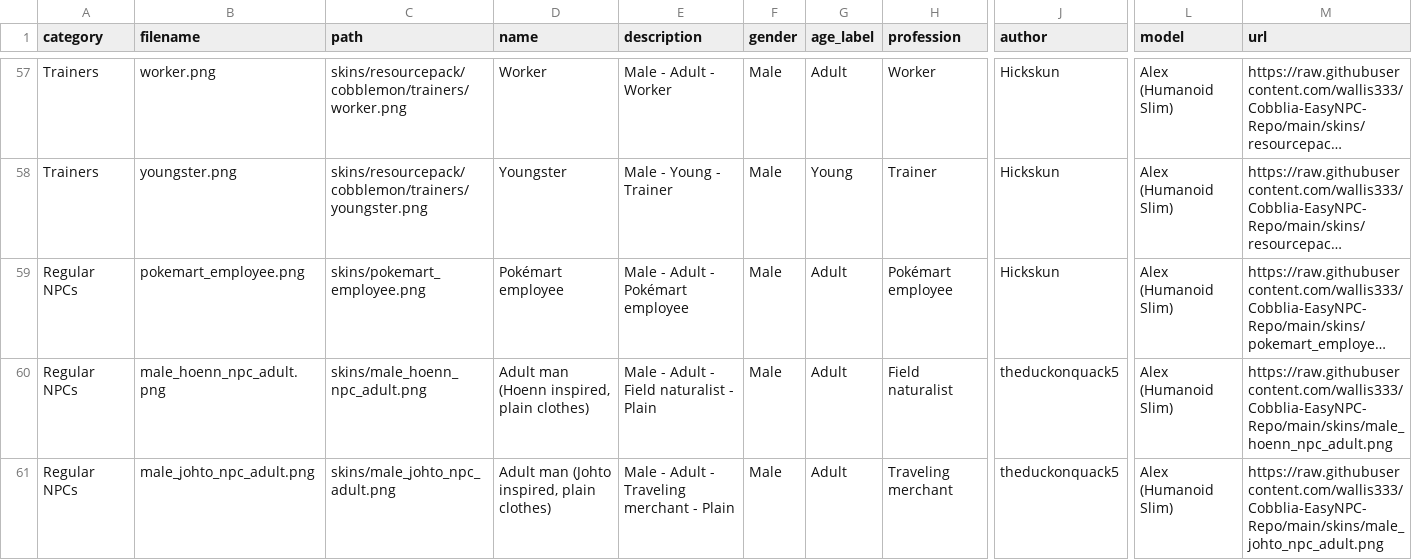
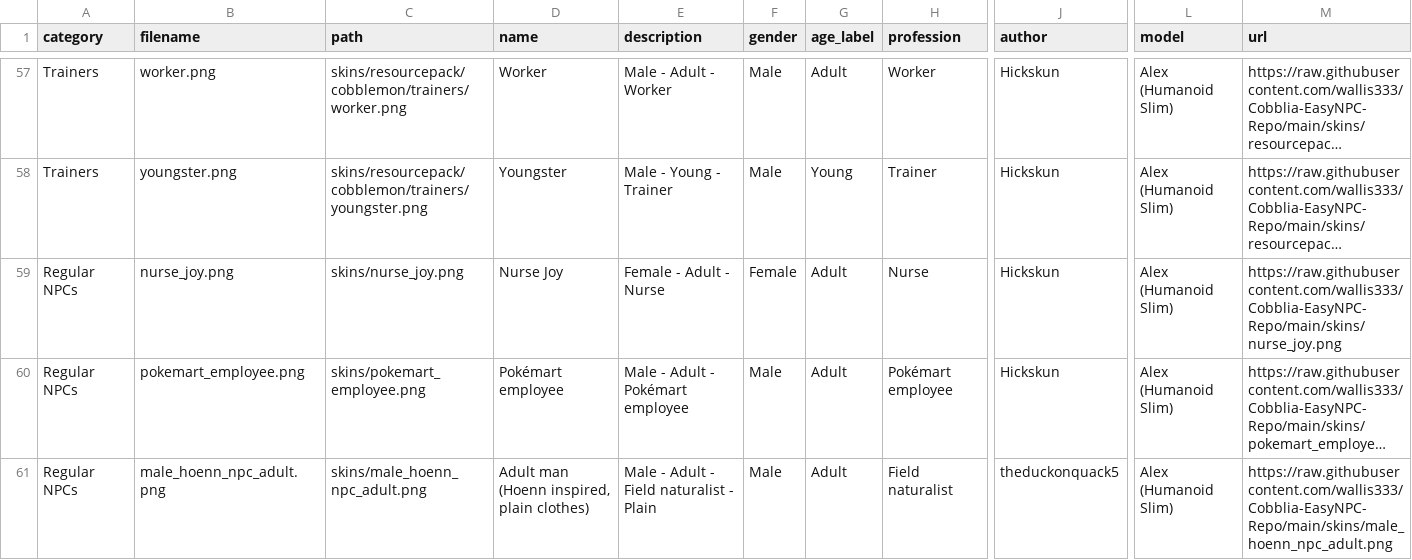
Before and after one commit to wallis333/Cobblia-EasyNPC-Repo, a CSV file: skin-urls.csv, drawn as a sheet; only a part is shown, gaps mark what is left out; the shorter side is filled out with more unchanged rows; long unchanged cells end in …; rows hold the shown columns only; the diff names each change by its address in the sheet, - before the commit and + after, or states it on an @@ line.

```diff
--- a/skin-urls.csv
+++ b/skin-urls.csv
+row 59: Regular NPCs | nurse_joy.png | skins/nurse_joy.png | Nurse Joy | Female - Adult - Nurse | Female | Adult | Nurse | Hickskun | Alex (Humanoid Slim) | https://raw.githubusercontent.com/wallis333/Cobblia-EasyNPC-Repo/main/skins/nurse_joy.png
```
Also changed, not shown: 5 other files.
